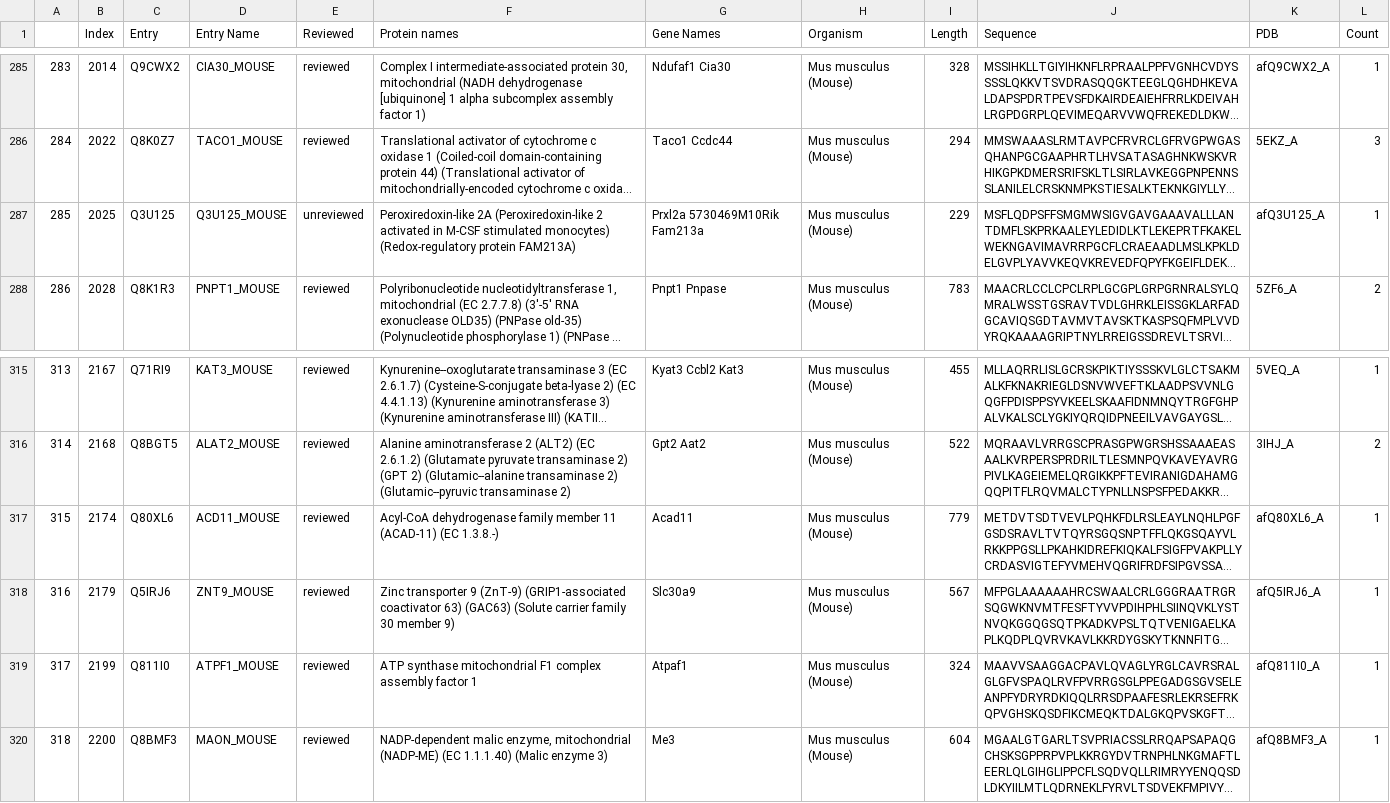
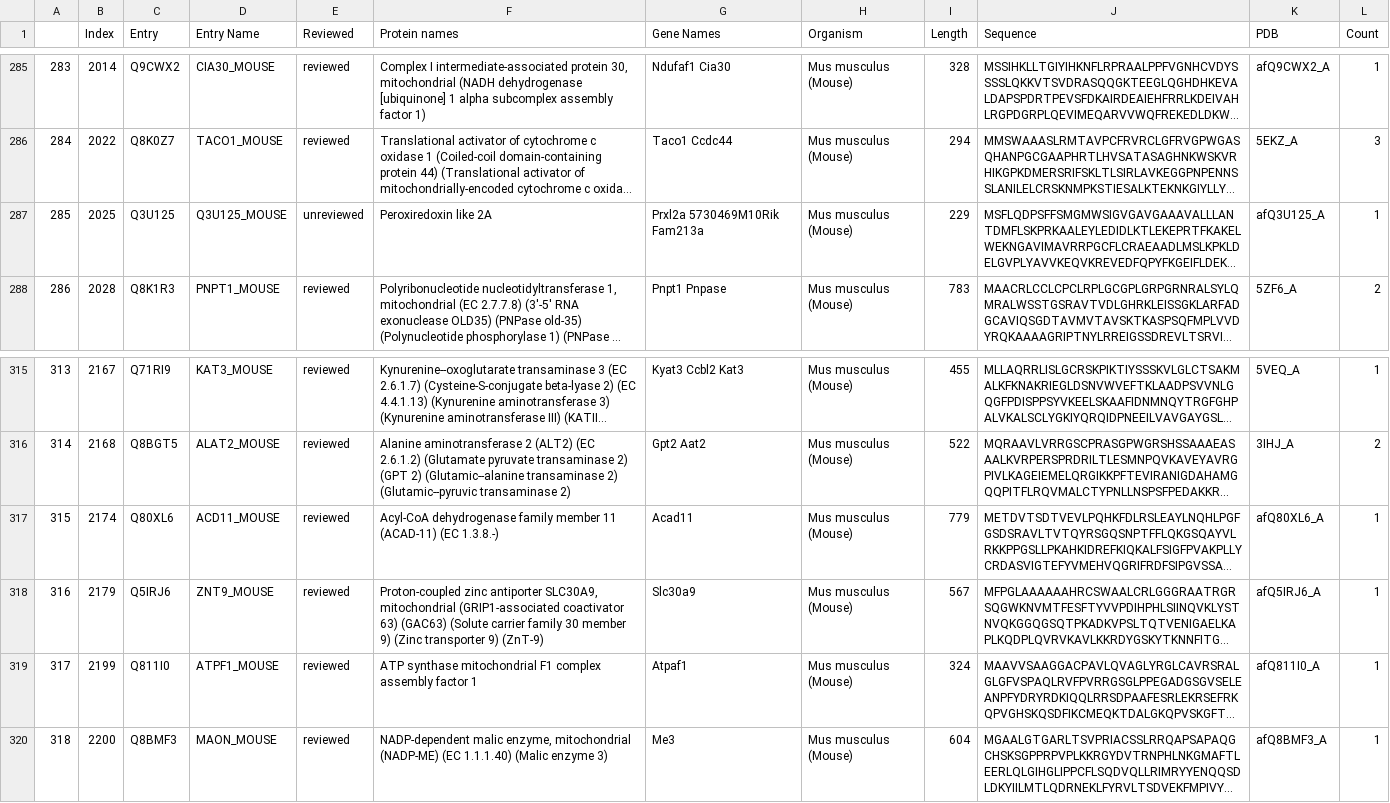
Before and after one commit to KohlbacherLab/CLAUDIO, a CSV file: data/out/full/liu18_schweppe17_linked_residues_intra-homo_2370_nonredundant_unique_proteins.csv, drawn as a sheet; only a part is shown, gaps mark what is left out; long unchanged cells end in …; the diff covers the shown part only; the diff names each change by its address in the sheet, - before the commit and + after, or states it on an @@ line.

```diff
--- a/data/out/full/liu18_schweppe17_linked_residues_intra-homo_2370_nonredundant_unique_proteins.csv
+++ b/data/out/full/liu18_schweppe17_linked_residues_intra-homo_2370_nonredundant_unique_proteins.csv
-F287 (Protein names): Peroxiredoxin-like 2A (Peroxiredoxin-like 2 activated in M-CSF stimulated monocytes) (Redox-regulatory protein FAM213A)
+F287 (Protein names): Peroxiredoxin like 2A
-F318 (Protein names): Zinc transporter 9 (ZnT-9) (GRIP1-associated coactivator 63) (GAC63) (Solute carrier family 30 member 9)
+F318 (Protein names): Proton-coupled zinc antiporter SLC30A9, mitochondrial (GRIP1-associated coactivator 63) (GAC63) (Solute carrier family 30 member 9) (Zinc transporter 9) (ZnT-9)
```
Also changed, not shown: 6 edited cells elsewhere in this file, 34 other files.
